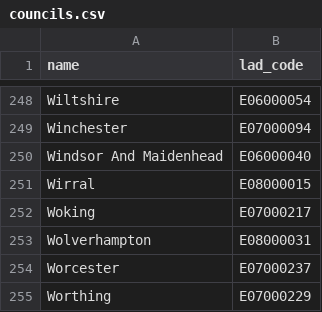
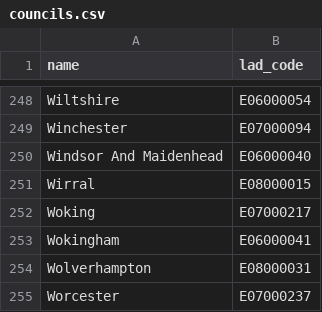
Before and after one commit to ONSdigital/aws-uploader, a CSV file: councils.csv, drawn as a sheet; only a part is shown, gaps mark what is left out; the shorter side is filled out with more unchanged rows; the diff names each change by its address in the sheet, - before the commit and + after, or states it on an @@ line.

Commit message:
Onboard Wokingham

```diff
--- a/councils.csv
+++ b/councils.csv
+row 253: Wokingham | E06000041
```
